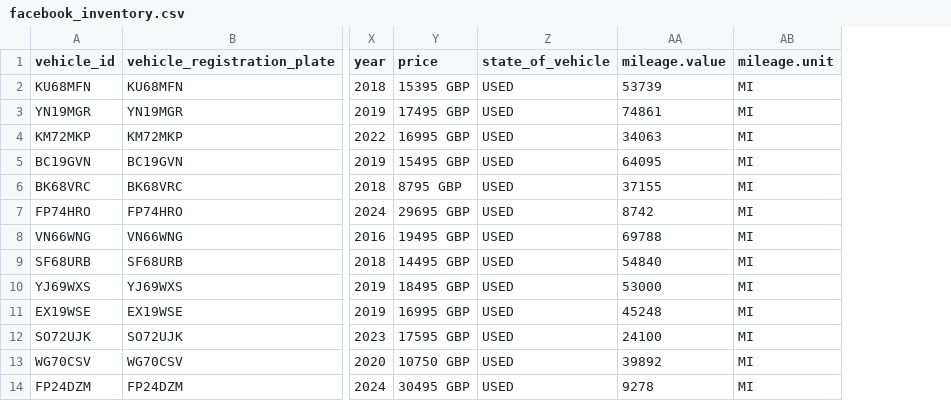
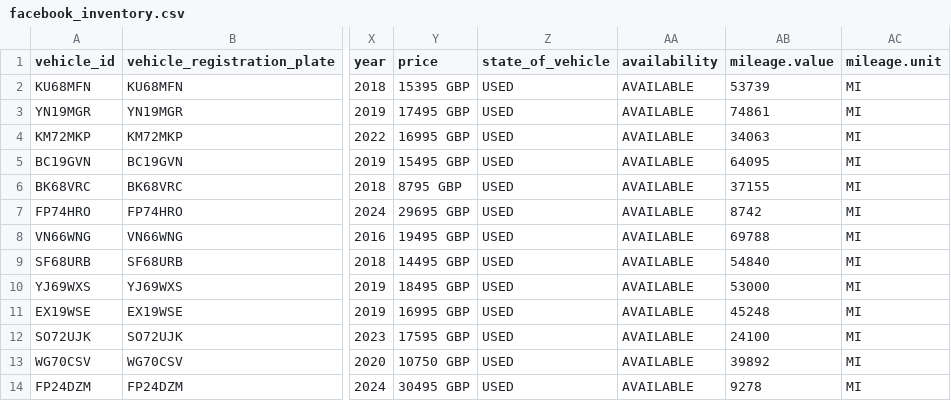
Before and after one commit to oli-a11y/albar-meta-feed, a CSV file: facebook_inventory.csv, drawn as a sheet; only a part is shown, gaps mark what is left out; the diff names each change by its address in the sheet, - before the commit and + after, or states it on an @@ line.

```diff
--- a/facebook_inventory.csv
+++ b/facebook_inventory.csv
+column AA (availability), rows 2-14: all AVAILABLE
```
